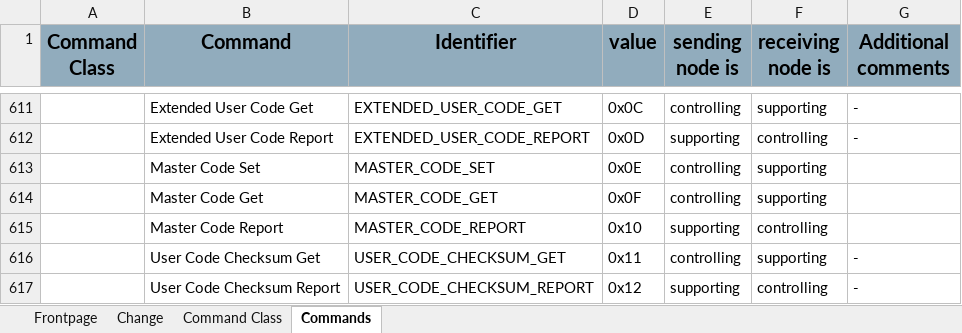
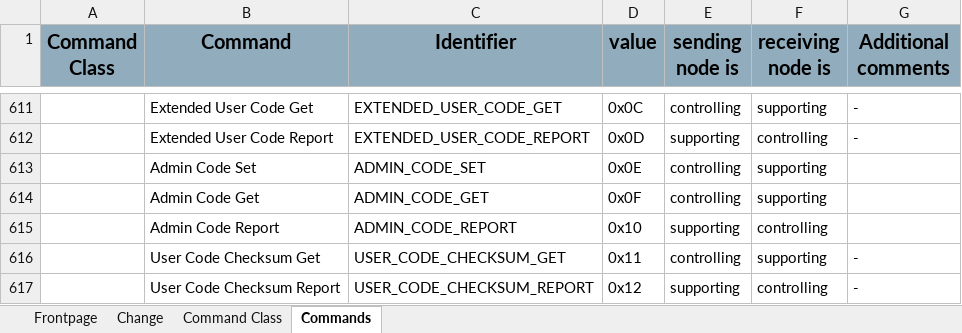
Before and after one commit to zwave-js/specs, an Excel workbook: Z-Wave Command Classes Specifications/List of defined Z-Wave Command Classes.xlsx, sheet Commands, drawn as a sheet; only a part is shown, gaps mark what is left out; values as stored, in another font and other column widths than the file's, no borders; the diff names each change by its address in the sheet, - before the commit and + after, or states it on an @@ line.

```diff
--- a/Z-Wave Command Classes Specifications/List of defined Z-Wave Command Classes.xlsx (sheet Commands)
+++ b/Z-Wave Command Classes Specifications/List of defined Z-Wave Command Classes.xlsx (sheet Commands)
-B613 (Command): Master Code Set
+B613 (Command): Admin Code Set
-C613 (Identifier): MASTER_CODE_SET
+C613 (Identifier): ADMIN_CODE_SET
-B614 (Command): Master Code Get
+B614 (Command): Admin Code Get
-C614 (Identifier): MASTER_CODE_GET
+C614 (Identifier): ADMIN_CODE_GET
-B615 (Command): Master Code Report
+B615 (Command): Admin Code Report
-C615 (Identifier): MASTER_CODE_REPORT
+C615 (Identifier): ADMIN_CODE_REPORT
```
Also changed, not shown: sheet Change, sheet Frontpage, sheet Command Class, charts or pictures, Registries/Notification Command Class, list of assigned Notifications.xlsx, 30 other files.
